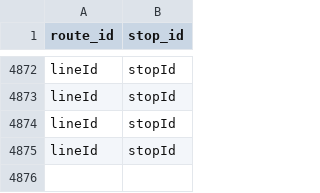
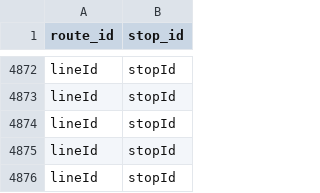
Before and after one commit to lukkib/SA, a CSV file: mapping.csv, drawn as a sheet; only a part is shown, gaps mark what is left out; the diff names each change by its address in the sheet, - before the commit and + after, or states it on an @@ line.

```diff
--- a/mapping.csv
+++ b/mapping.csv
+row 4876: lineId | stopId
```
Also changed, not shown: 1 other file.
